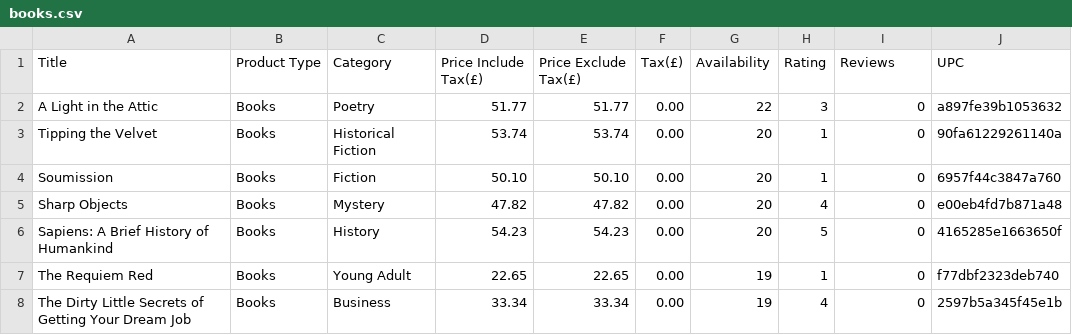
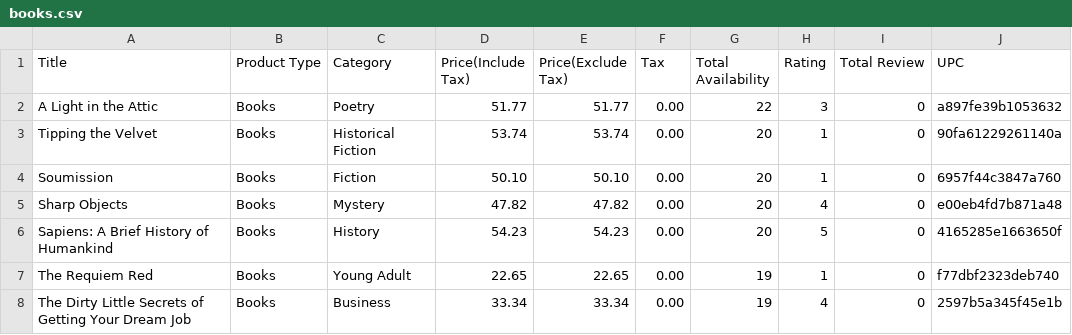
Before and after one commit to tareqmahmud/toScrape, a CSV file: data/books.csv, drawn as a sheet; only a part is shown.

```diff
--- a/data/books.csv
+++ b/data/books.csv
@@ -1,2 +1,2 @@
-Title,Product Type,Category,Price Include Tax(£),Price Exclude Tax(£),Tax(£),Availability,Rating,Reviews,UPC
+Title,Product Type,Category,Price(Include Tax),Price(Exclude Tax),Tax,Total Availability,Rating,Total Review,UPC
 A Light in the Attic,Books,Poetry,51.77,51.77,0.00,22,3,0,a897fe39b1053632
```
Also changed, not shown: 2 other files.
